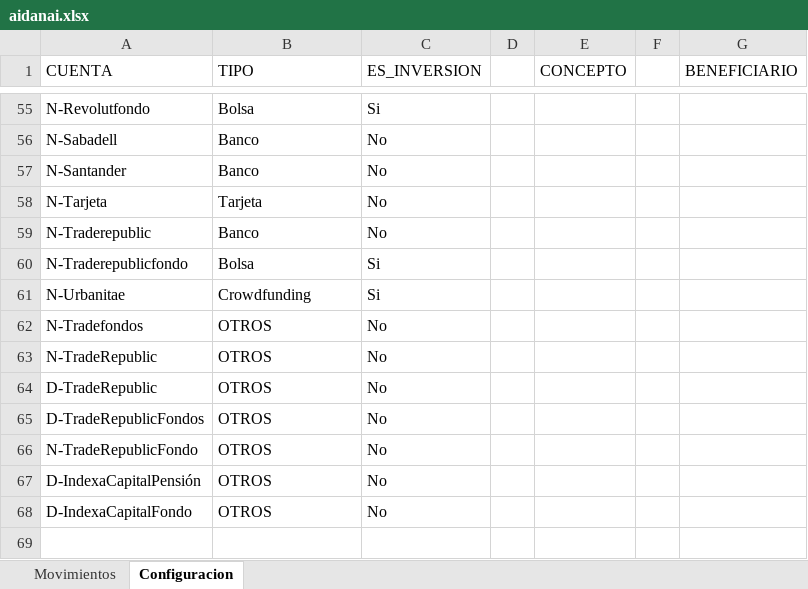
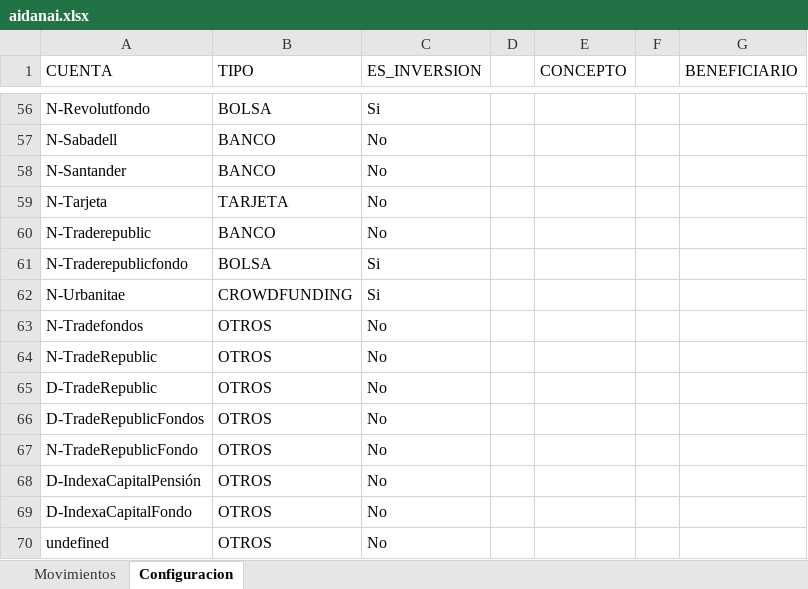
Before and after one commit to danijdzg/aiDANaI, an Excel workbook: dani/aidanai.xlsx, sheet Configuracion, drawn as a sheet; only a part is shown, gaps mark what is left out; values as stored, in another font and other column widths than the file's, no borders; addresses are those after the commit; the diff covers the shown part only; the diff names each change by its address in the sheet, - before the commit and + after, or states it on an @@ line.

```diff
--- a/dani/aidanai.xlsx (sheet Configuracion)
+++ b/dani/aidanai.xlsx (sheet Configuracion)
-B56 (TIPO): Bolsa
+B56 (TIPO): BOLSA
-B57:B58 (TIPO): Banco
+B57:B58 (TIPO): BANCO
-B59 (TIPO): Tarjeta
+B59 (TIPO): TARJETA
-B60 (TIPO): Banco
+B60 (TIPO): BANCO
-B61 (TIPO): Bolsa
+B61 (TIPO): BOLSA
-B62 (TIPO): Crowdfunding
+B62 (TIPO): CROWDFUNDING
+row 70: undefined | OTROS | No
```
Also changed, not shown: 1 added row and 53 edited cells elsewhere in this sheet, sheet Movimientos.
